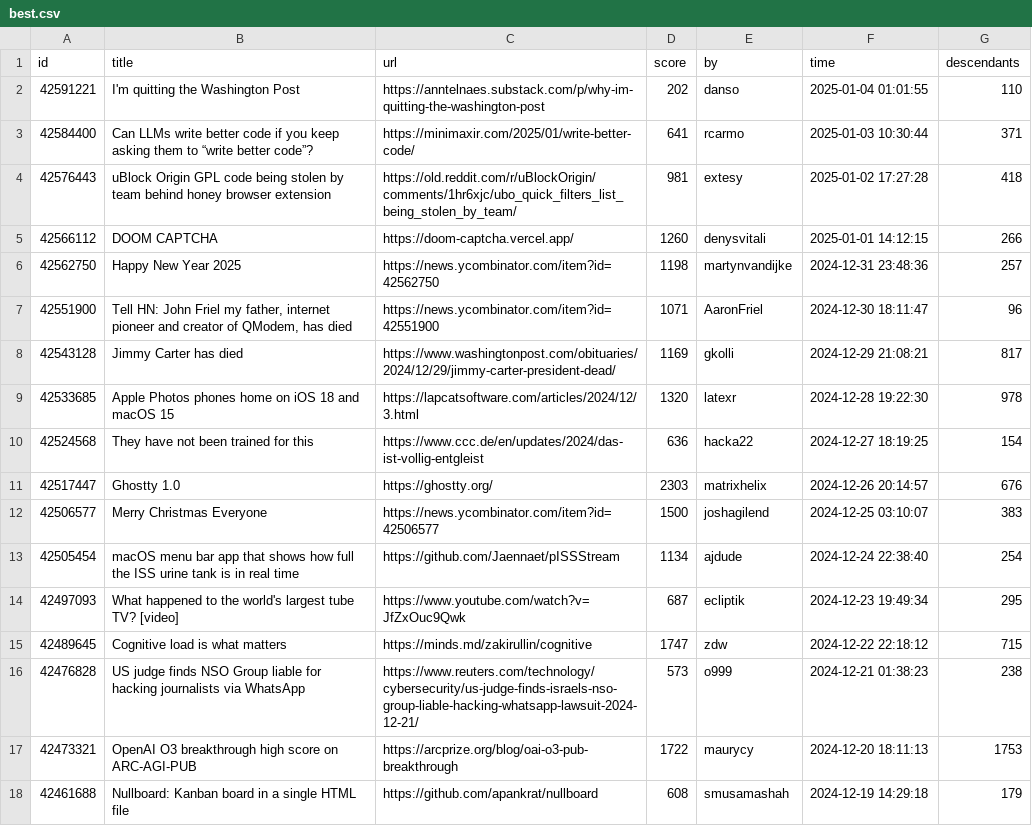
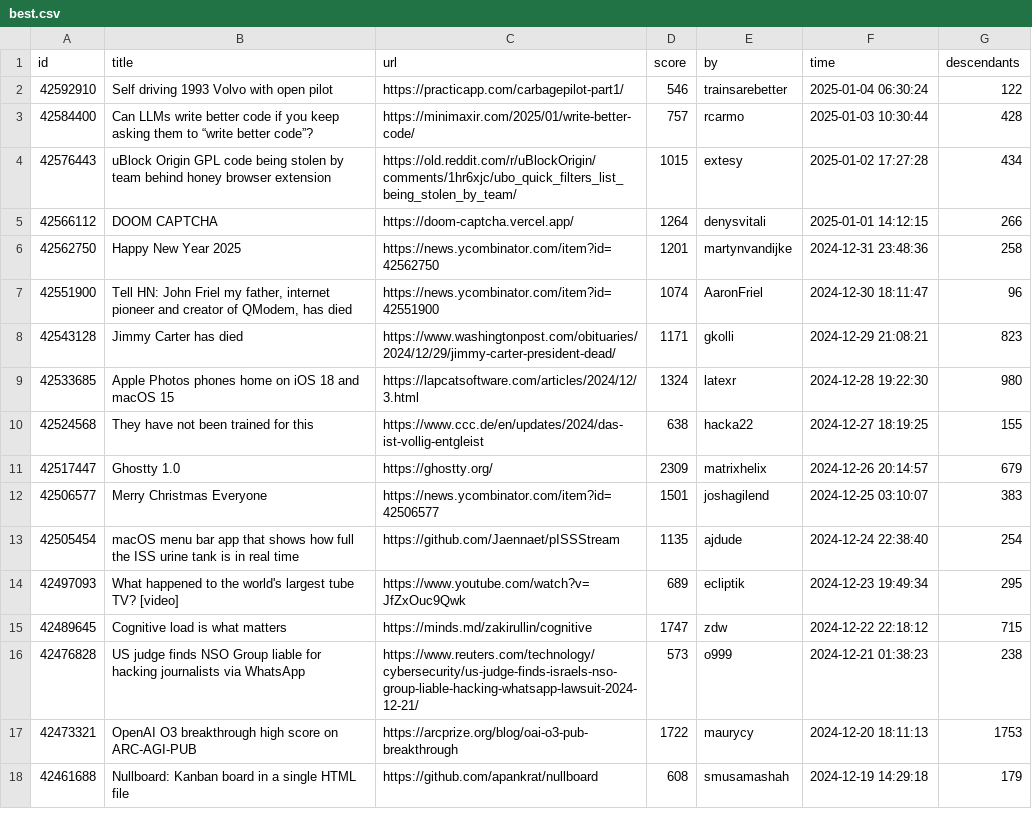
Before and after one commit to boda-sh/hacker-news-headlines, a CSV file: data/best.csv, drawn as a sheet; only a part is shown.

```diff
--- a/data/best.csv
+++ b/data/best.csv
@@ -1,15 +1,15 @@
 id,title,url,score,by,time,descendants
-42591221,I'm quitting the Washington Post,https://anntelnaes.substack.com/p/why-im-quitting-the-washington-post,202,danso,2025-01-04 01:01:55,110
-42584400,Can LLMs write better code if you keep asking them to “write better code”?,https://minimaxir.com/2025/01/write-better-code/,641,rcarmo,2025-01-03 10:30:44,371
-42576443,uBlock Origin GPL code being stolen by team behind honey browser extension,https://old.reddit.com/r/uBlockOrigin/comments/1hr6xjc/ubo_quick_filters_list_being_stolen_by_team/,981,extesy,2025-01-02 17:27:28,418
-42566112,DOOM CAPTCHA,https://doom-captcha.vercel.app/,1260,denysvitali,2025-01-01 14:12:15,266
-42562750,Happy New Year 2025,https://news.ycombinator.com/item?id=42562750,1198,martynvandijke,2024-12-31 23:48:36,257
-42551900,"Tell HN: John Friel my father, internet pioneer and creator of QModem, has died",https://news.ycombinator.com/item?id=42551900,1071,AaronFriel,2024-12-30 18:11:47,96
-42543128,Jimmy Carter has died,https://www.washingtonpost.com/obituaries/2024/12/29/jimmy-carter-president-dead/,1169,gkolli,2024-12-29 21:08:21,817
-42533685,Apple Photos phones home on iOS 18 and macOS 15,https://lapcatsoftware.com/articles/2024/12/3.html,1320,latexr,2024-12-28 19:22:30,978
-42524568,They have not been trained for this,https://www.ccc.de/en/updates/2024/das-ist-vollig-entgleist,636,hacka22,2024-12-27 18:19:25,154
-42517447,Ghostty 1.0,https://ghostty.org/,2303,matrixhelix,2024-12-26 20:14:57,676
-42506577,Merry Christmas Everyone,https://news.ycombinator.com/item?id=42506577,1500,joshagilend,2024-12-25 03:10:07,383
-42505454,macOS menu bar app that shows how full the ISS urine tank is in real time,https://github.com/Jaennaet/pISSStream,1134,ajdude,2024-12-24 22:38:40,254
-42497093,What happened to the world's largest tube TV? [video],https://www.youtube.com/watch?v=JfZxOuc9Qwk,687,ecliptik,2024-12-23 19:49:34,295
+42592910,Self driving 1993 Volvo with open pilot,https://practicapp.com/carbagepilot-part1/,546,trainsarebetter,2025-01-04 06:30:24,122
+42584400,Can LLMs write better code if you keep asking them to “write better code”?,https://minimaxir.com/2025/01/write-better-code/,757,rcarmo,2025-01-03 10:30:44,428
+42576443,uBlock Origin GPL code being stolen by team behind honey browser extension,https://old.reddit.com/r/uBlockOrigin/comments/1hr6xjc/ubo_quick_filters_list_being_stolen_by_team/,1015,extesy,2025-01-02 17:27:28,434
+42566112,DOOM CAPTCHA,https://doom-captcha.vercel.app/,1264,denysvitali,2025-01-01 14:12:15,266
+42562750,Happy New Year 2025,https://news.ycombinator.com/item?id=42562750,1201,martynvandijke,2024-12-31 23:48:36,258
+42551900,"Tell HN: John Friel my father, internet pioneer and creator of QModem, has died",https://news.ycombinator.com/item?id=42551900,1074,AaronFriel,2024-12-30 18:11:47,96
+42543128,Jimmy Carter has died,https://www.washingtonpost.com/obituaries/2024/12/29/jimmy-carter-president-dead/,1171,gkolli,2024-12-29 21:08:21,823
+42533685,Apple Photos phones home on iOS 18 and macOS 15,https://lapcatsoftware.com/articles/2024/12/3.html,1324,latexr,2024-12-28 19:22:30,980
+42524568,They have not been trained for this,https://www.ccc.de/en/updates/2024/das-ist-vollig-entgleist,638,hacka22,2024-12-27 18:19:25,155
+42517447,Ghostty 1.0,https://ghostty.org/,2309,matrixhelix,2024-12-26 20:14:57,679
+42506577,Merry Christmas Everyone,https://news.ycombinator.com/item?id=42506577,1501,joshagilend,2024-12-25 03:10:07,383
+42505454,macOS menu bar app that shows how full the ISS urine tank is in real time,https://github.com/Jaennaet/pISSStream,1135,ajdude,2024-12-24 22:38:40,254
+42497093,What happened to the world's largest tube TV? [video],https://www.youtube.com/watch?v=JfZxOuc9Qwk,689,ecliptik,2024-12-23 19:49:34,295
 42489645,Cognitive load is what matters,https://minds.md/zakirullin/cognitive,1747,zdw,2024-12-22 22:18:12,715
```
Also changed, not shown: 2 other files.
